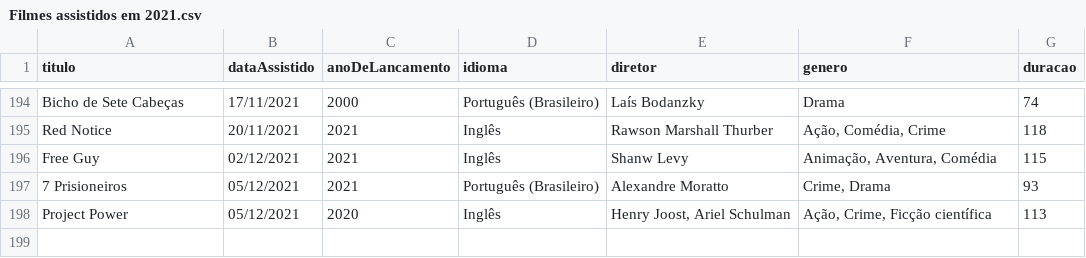
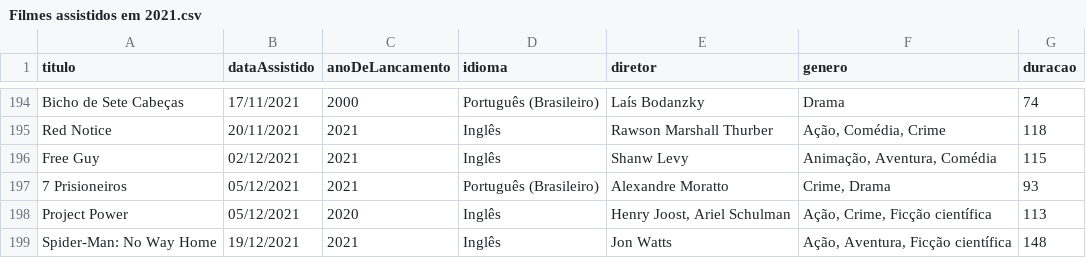
Before and after one commit to luismiguwl/api-filmes-spring-boot, a CSV file: filmes-2021/Filmes assistidos em 2021.csv, drawn as a sheet; only a part is shown, gaps mark what is left out.

Commit message:
atualizando lista de filmes vistos

```diff
--- a/filmes-2021/Filmes assistidos em 2021.csv
+++ b/filmes-2021/Filmes assistidos em 2021.csv
@@ -198 +198,2 @@ Free Guy,02/12/2021,2021,Inglês,Shanw Levy,"Animação, Aventura, Comédia",115
 Project Power,05/12/2021,2020,Inglês,"Henry Joost, Ariel Schulman","Ação, Crime, Ficção científica",113
+Spider-Man: No Way Home,19/12/2021,2021,Inglês,Jon Watts,"Ação, Aventura, Ficção científica",148
```
Also changed, not shown: filmes-2021/Filmes pendentes para 2021.csv, 2 other files.
